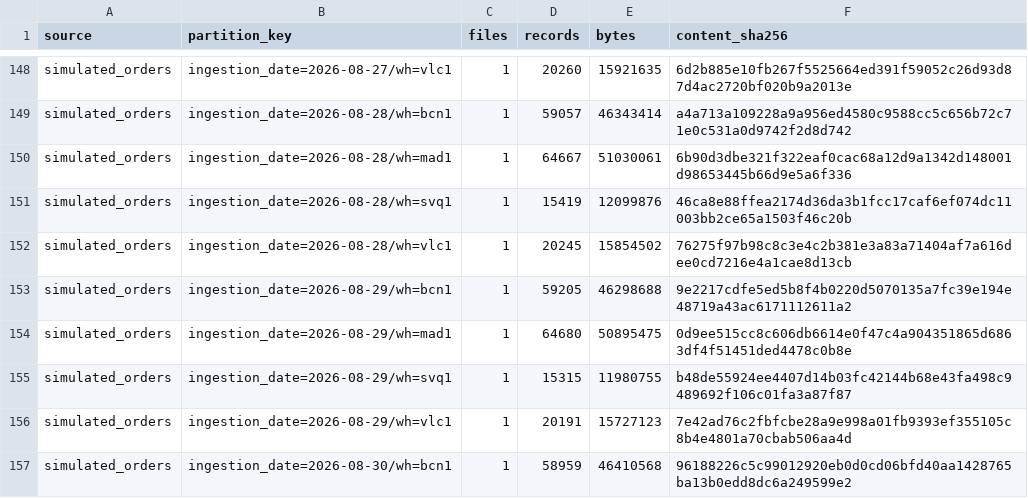
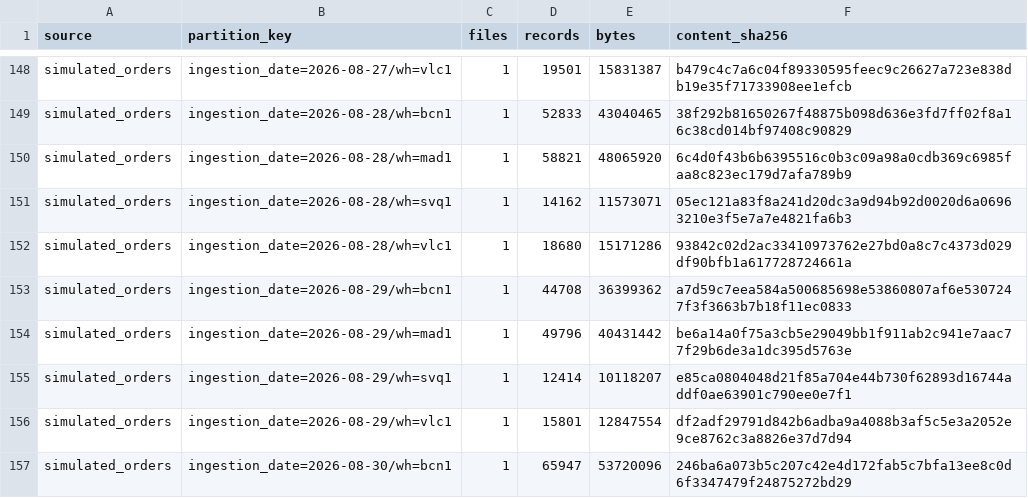
Before and after one commit to welldevs/retail-lakehouse, a CSV file: platform/dbt/seeds/frozen_capture_seed.csv, drawn as a sheet; only a part is shown, gaps mark what is left out; the diff covers the shown part only; the diff names each change by its address in the sheet, - before the commit and + after, or states it on an @@ line.

```diff
--- a/platform/dbt/seeds/frozen_capture_seed.csv
+++ b/platform/dbt/seeds/frozen_capture_seed.csv
-D148 (records): 20260
+D148 (records): 19501
-E148 (bytes): 15921635
+E148 (bytes): 15831387
-F148 (content_sha256): 6d2b885e10fb267f5525664ed391f59052c26d93d87d4ac2720bf020b9a2013e
+F148 (content_sha256): b479c4c7a6c04f89330595feec9c26627a723e838db19e35f71733908ee1efcb
-D149 (records): 59057
+D149 (records): 52833
-E149 (bytes): 46343414
+E149 (bytes): 43040465
-F149 (content_sha256): a4a713a109228a9a956ed4580c9588cc5c656b72c71e0c531a0d9742f2d8d742
+F149 (content_sha256): 38f292b81650267f48875b098d636e3fd7ff02f8a16c38cd014bf97408c90829
-D150 (records): 64667
+D150 (records): 58821
-E150 (bytes): 51030061
+E150 (bytes): 48065920
-F150 (content_sha256): 6b90d3dbe321f322eaf0cac68a12d9a1342d148001d98653445b66d9e5a6f336
+F150 (content_sha256): 6c4d0f43b6b6395516c0b3c09a98a0cdb369c6985faa8c823ec179d7afa789b9
-D151 (records): 15419
+D151 (records): 14162
-E151 (bytes): 12099876
+E151 (bytes): 11573071
-F151 (content_sha256): 46ca8e88ffea2174d36da3b1fcc17caf6ef074dc11003bb2ce65a1503f46c20b
+F151 (content_sha256): 05ec121a83f8a241d20dc3a9d94b92d0020d6a06963210e3f5e7a7e4821fa6b3
-D152 (records): 20245
+D152 (records): 18680
-E152 (bytes): 15854502
+E152 (bytes): 15171286
-F152 (content_sha256): 76275f97b98c8c3e4c2b381e3a83a71404af7a616dee0cd7216e4a1cae8d13cb
+F152 (content_sha256): 93842c02d2ac33410973762e27bd0a8c7c4373d029df90bfb1a617728724661a
-D153 (records): 59205
+D153 (records): 44708
-E153 (bytes): 46298688
+E153 (bytes): 36399362
-F153 (content_sha256): 9e2217cdfe5ed5b8f4b0220d5070135a7fc39e194e48719a43ac6171112611a2
+F153 (content_sha256): a7d59c7eea584a500685698e53860807af6e5307247f3f3663b7b18f11ec0833
-D154 (records): 64680
+D154 (records): 49796
-E154 (bytes): 50895475
+E154 (bytes): 40431442
-F154 (content_sha256): 0d9ee515cc8c606db6614e0f47c4a904351865d6863df4f51451ded4478c0b8e
+F154 (content_sha256): be6a14a0f75a3cb5e29049bb1f911ab2c941e7aac77f29b6de3a1dc395d5763e
-D155 (records): 15315
+D155 (records): 12414
-E155 (bytes): 11980755
+E155 (bytes): 10118207
-F155 (content_sha256): b48de55924ee4407d14b03fc42144b68e43fa498c9489692f106c01fa3a87f87
+F155 (content_sha256): e85ca0804048d21f85a704e44b730f62893d16744addf0ae63901c790ee0e7f1
-D156 (records): 20191
+D156 (records): 15801
-E156 (bytes): 15727123
+E156 (bytes): 12847554
-F156 (content_sha256): 7e42ad76c2fbfcbe28a9e998a01fb9393ef355105c8b4e4801a70cbab506aa4d
+F156 (content_sha256): df2adf29791d842b6adba9a4088b3af5c5e3a2052e9ce8762c3a8826e37d7d94
-D157 (records): 58959
+D157 (records): 65947
-E157 (bytes): 46410568
+E157 (bytes): 53720096
-F157 (content_sha256): 96188226c5c99012920eb0d0cd06bfd40aa1428765ba13b0edd8dc6a249599e2
+F157 (content_sha256): 246ba6a073b5c207c42e4d172fab5c7bfa13ee8c0d6f3347479f24875272bd29
```
Also changed, not shown: 94 edited cells elsewhere in this file, platform/dbt/seeds/stock_premises_seed.csv, 54 other files.
